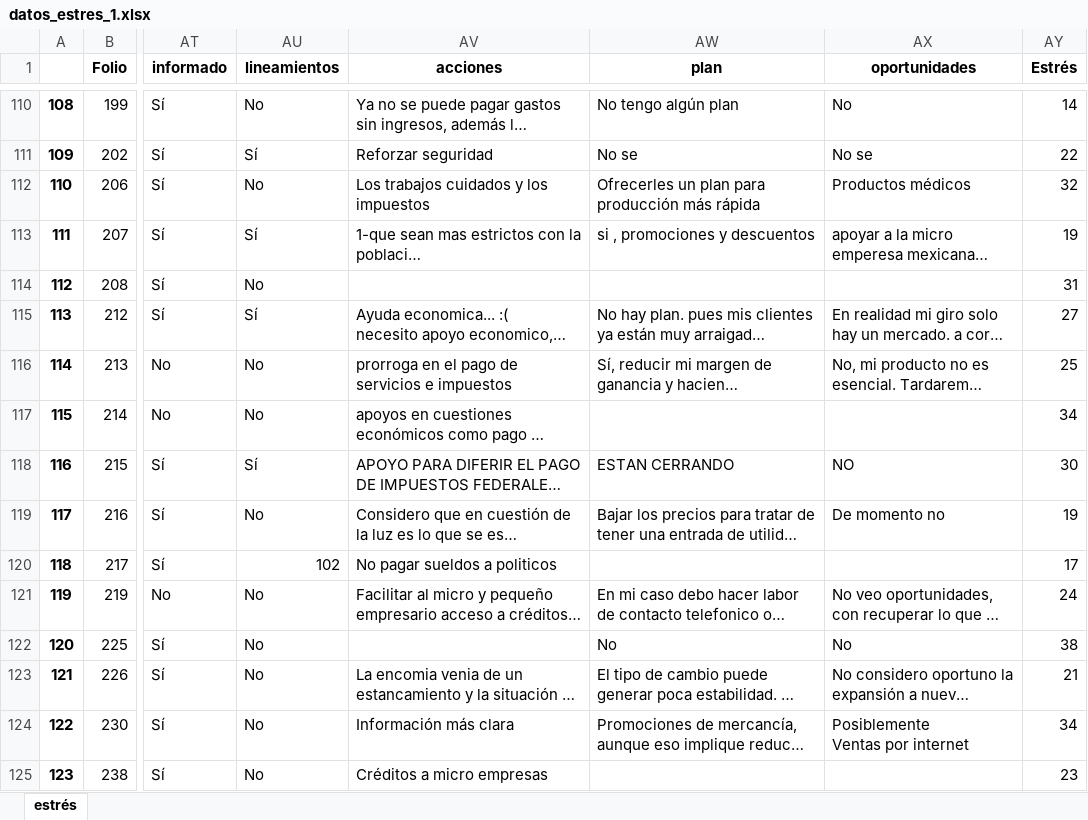
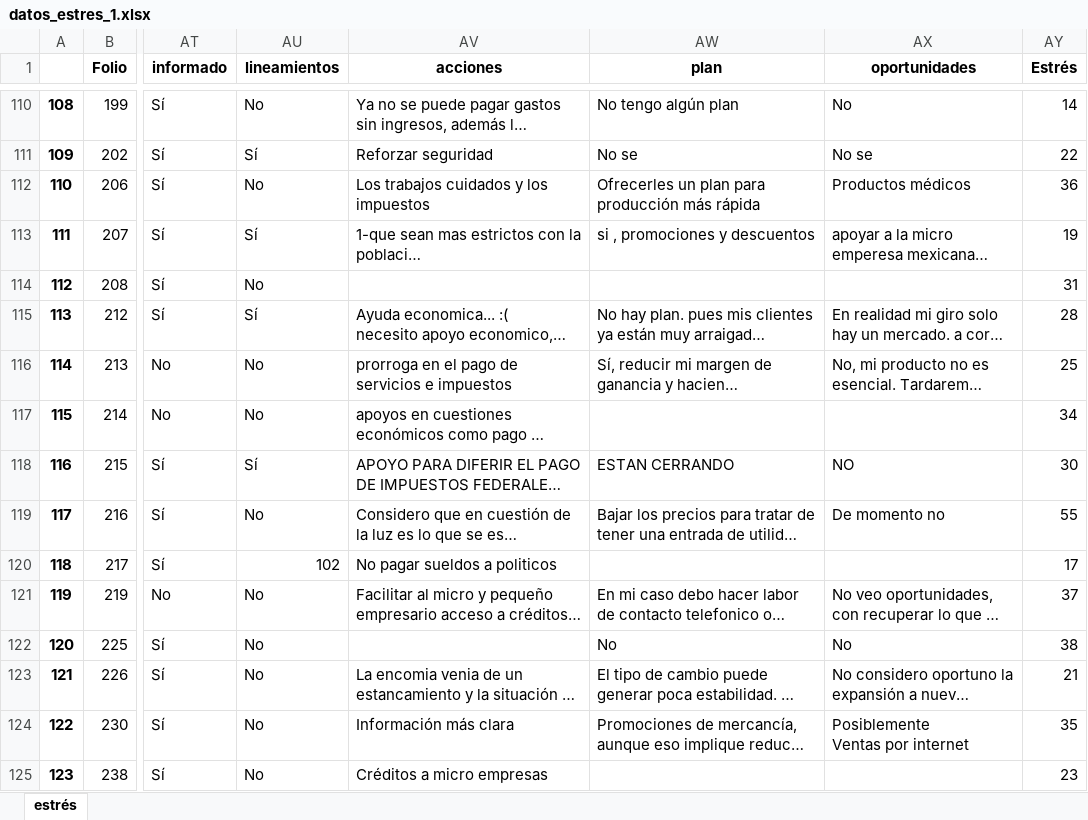
Before and after one commit to AraceliCastillo/PAP-de-optimizaci-n-de-programas-de-inversi-n-en-intermediarios-financieros, an Excel workbook: datos_estres_1.xlsx, sheet estrés, drawn as a sheet; only a part is shown, gaps mark what is left out; long unchanged cells end in …; values as stored, in another font and other column widths than the file's, no borders; the diff covers the shown part only; the diff names each change by its address in the sheet, - before the commit and + after, or states it on an @@ line.

```diff
--- a/datos_estres_1.xlsx (sheet estrés)
+++ b/datos_estres_1.xlsx (sheet estrés)
-AY112 (Estrés): 32
+AY112 (Estrés): 36
-AY115 (Estrés): 27
+AY115 (Estrés): 28
-AY119 (Estrés): 19
+AY119 (Estrés): 55
-AY121 (Estrés): 24
+AY121 (Estrés): 37
-AY124 (Estrés): 34
+AY124 (Estrés): 35
```
Also changed, not shown: 1187 edited cells elsewhere in this sheet, 3 other files.
